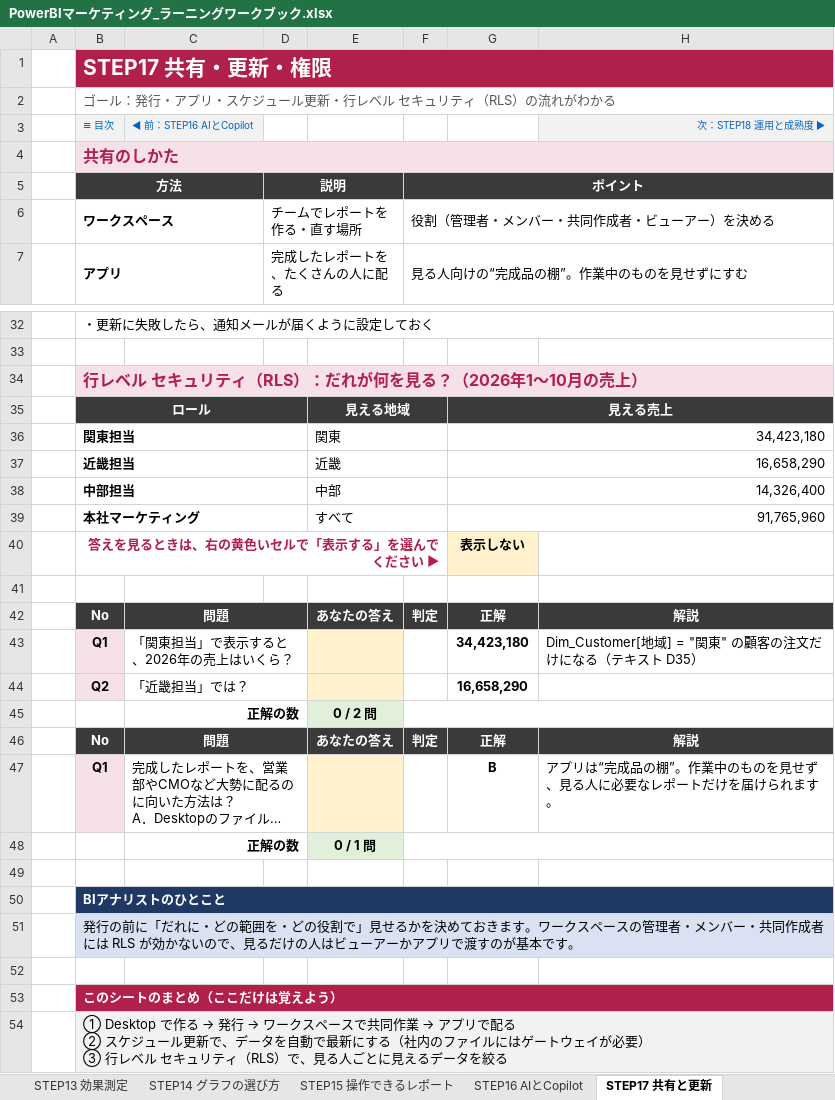
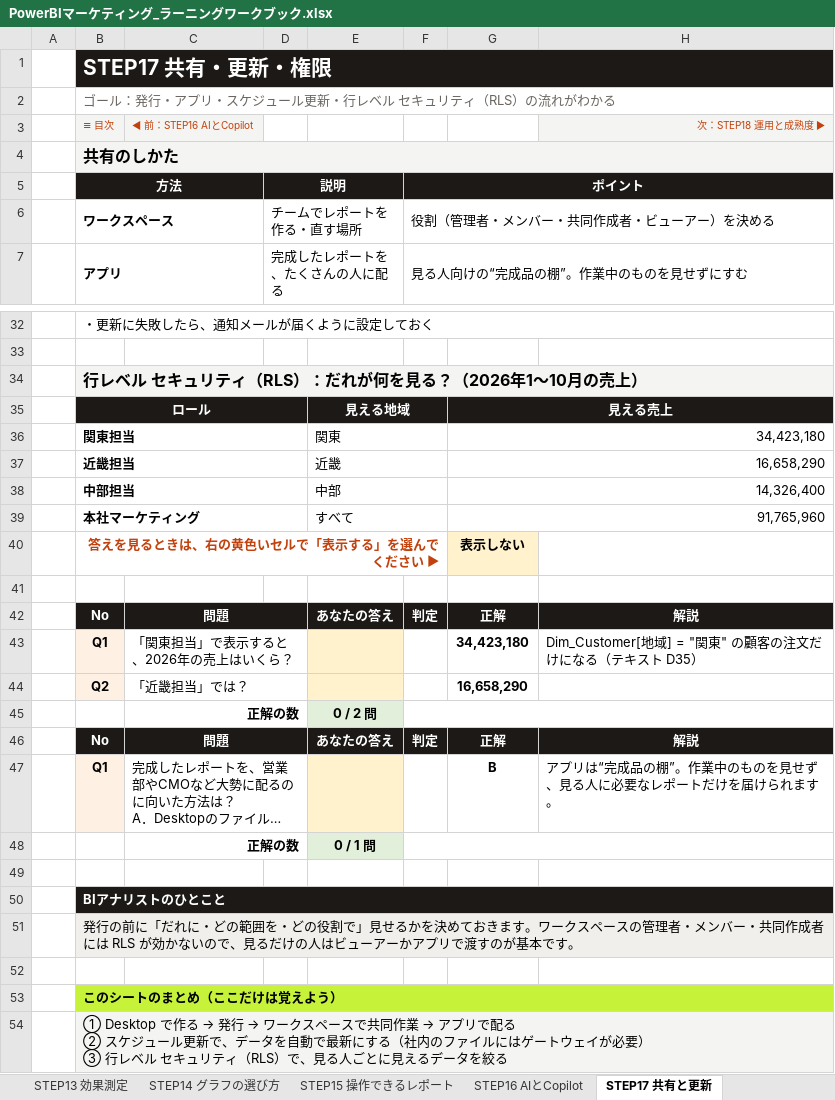
Before and after one commit to rebelnaoto7/Power-BI-and-Marketing, an Excel workbook: PowerBIマーケティング_ラーニングワークブック.xlsx, sheet STEP17 共有と更新, drawn as a sheet; only a part is shown, gaps mark what is left out; long unchanged cells end in …; values as stored, in another font and other column widths than the file's, no borders; conditional formats not drawn; the diff covers the shown part only; the diff names each change by its address in the sheet, - before the commit and + after, or states it on an @@ line.

```diff
--- a/PowerBIマーケティング_ラーニングワークブック.xlsx (sheet STEP17 共有と更新)
+++ b/PowerBIマーケティング_ラーニングワークブック.xlsx (sheet STEP17 共有と更新)
-B1:H1 fill: #B11F4B
+B1:H1 fill: #1C1917
-B3:C3 text colour: #0563C1
+B3:C3 text colour: #C2410C
-H3 text colour: #0563C1
+H3 text colour: #C2410C
-B4 text colour: #B11F4B
+B4 text colour: black
-B5:H5 fill: #3A3A3A
+B5:H5 fill: #1C1917
-B34 text colour: #B11F4B
+B34 text colour: black
-B35:H35 fill: #3A3A3A
+B35:H35 fill: #1C1917
-B40 text colour: #B11F4B
+B40 text colour: #C2410C
-B42:H42 fill: #3A3A3A
+B42:H42 fill: #1C1917
-B46:H46 fill: #3A3A3A
+B46:H46 fill: #1C1917
-B50:H50 fill: #1F3864
+B50:H50 fill: #1C1917
-B53:H53 fill: #B11F4B
+B53:H53 fill: #C6F23A
-B53 text colour: #FFFFFF
+B53 text colour: black
```
Also changed, not shown: cell formats elsewhere in this sheet, sheet 0 マーケティングの仕事, sheet STEP3 ダッシュボード設計, sheet STEP2 KPIツリー, sheet STEP5 Power Query, sheet STEP7 メジャーの基本, sheet STEP13 効果測定, 22 more sheets, 3 other files.
